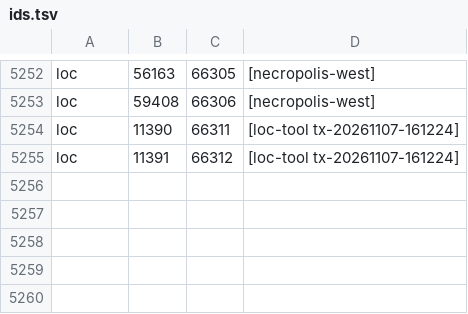
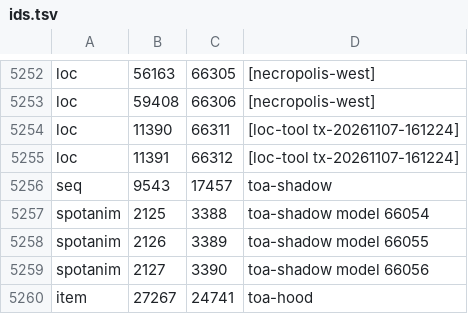
Before and after one commit to Meneerstink/game, a TSV file: data/cfg/toa/ids.tsv, drawn as a sheet; only a part is shown, gaps mark what is left out.

```diff
--- a/data/cfg/toa/ids.tsv
+++ b/data/cfg/toa/ids.tsv
@@ -5255 +5255,6 @@ loc	11390	66311	 [loc-tool tx-20261107-161224]
 loc	11391	66312	 [loc-tool tx-20261107-161224]
+seq	9543	17457	toa-shadow
+spotanim	2125	3388	toa-shadow model 66054
+spotanim	2126	3389	toa-shadow model 66055
+spotanim	2127	3390	toa-shadow model 66056
+item	27267	24741	toa-hood
```
Also changed, not shown: data/cfg/toa/interfaces.tsv.
